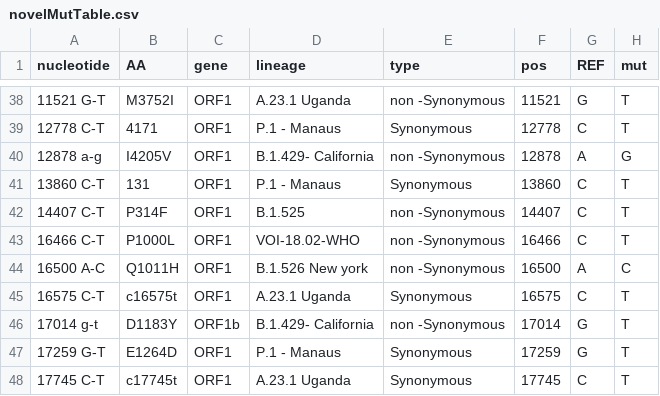
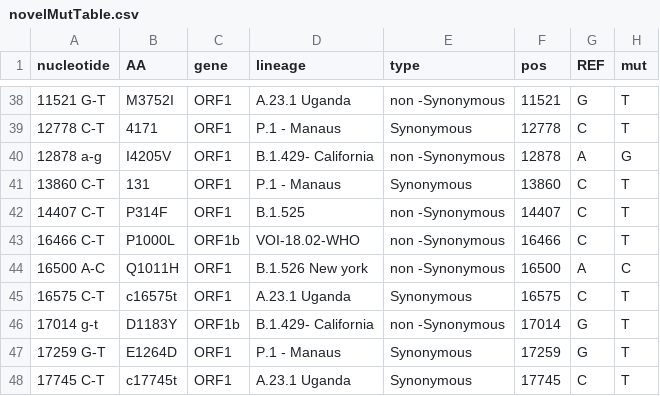
Before and after one commit to NetaZuckerman/covid19, a CSV file: novelMutTable.csv, drawn as a sheet; only a part is shown, gaps mark what is left out.

Commit message:
added excel highlighted Amino Acid mutations table to pipeline and corrected region of WHO mutations in novelMutTable.csv

```diff
--- a/novelMutTable.csv
+++ b/novelMutTable.csv
@@ -42,3 +42,3 @@ nucleotide,AA,gene,lineage,type,pos,REF,mut
 14407 C-T,P314F,ORF1,B.1.525,non -Synonymous ,14407,C,T
-16466 C-T,P1000L,ORF1,VOI-18.02-WHO,non -Synonymous ,16466,C,T
+16466 C-T,P1000L,ORF1b,VOI-18.02-WHO,non -Synonymous ,16466,C,T
 16500 A-C,Q1011H,ORF1,B.1.526 New york,non -Synonymous ,16500,A,C
```
Also changed, not shown: 3 other files.
